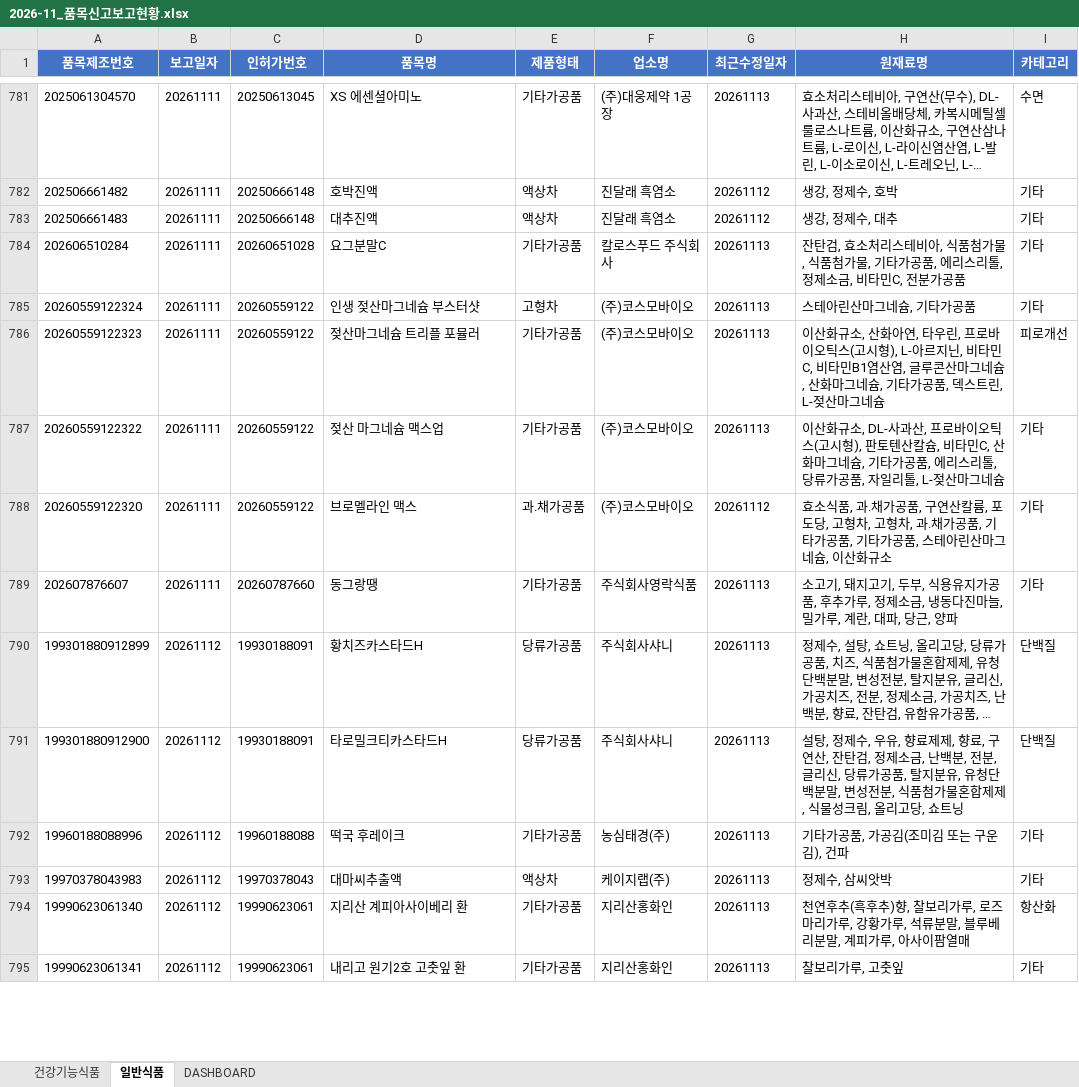
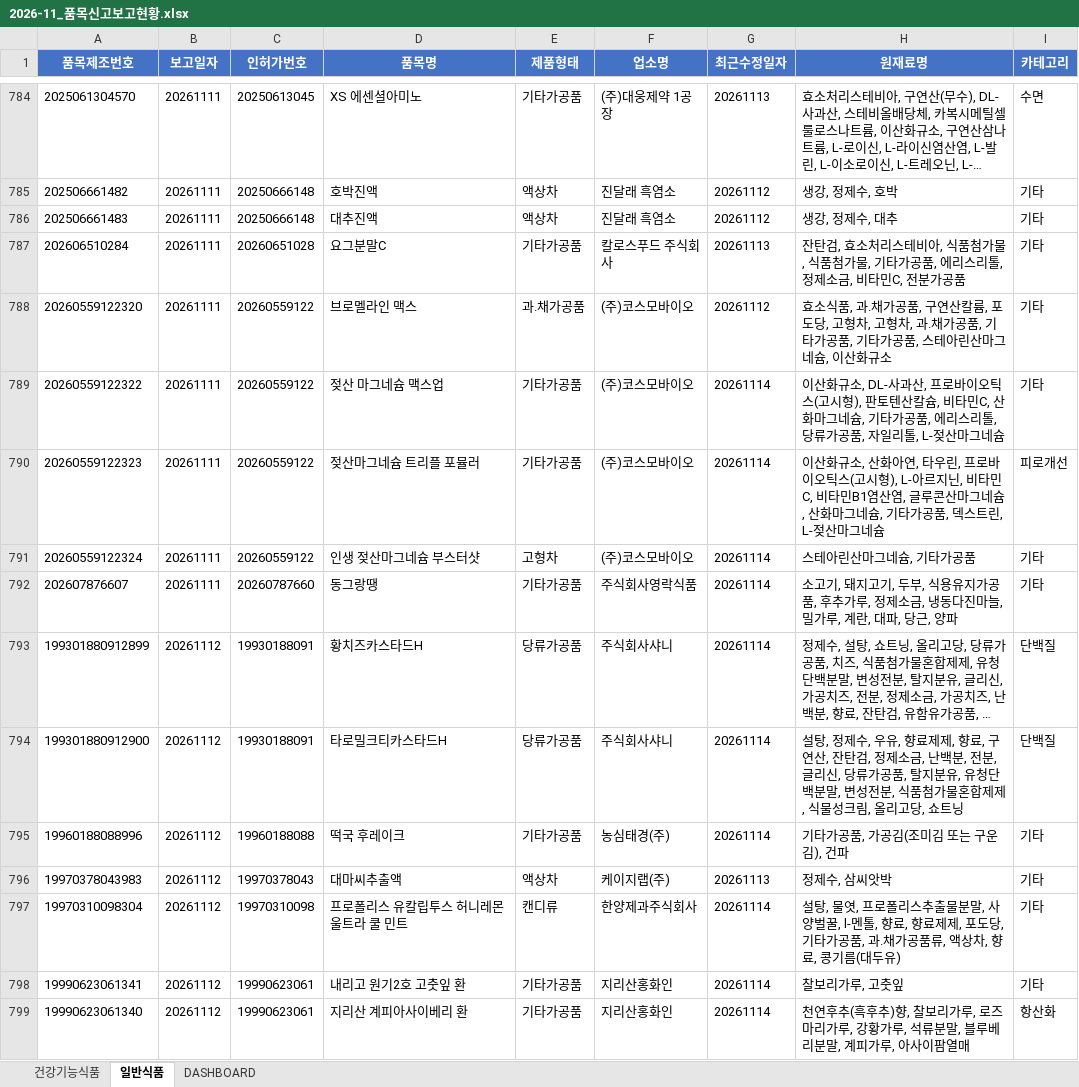
Before and after one commit to primexx98-sudo/food-product-status, an Excel workbook: output/2026-11_품목신고보고현황.xlsx, sheet 일반식품, drawn as a sheet; only a part is shown, gaps mark what is left out; long unchanged cells end in …; values as stored, in another font and other column widths than the file's, no borders; removed rows and columns are numbered as before the commit, all else as after; the diff covers the shown part only; the diff names each change by its address in the sheet, - before the commit and + after, or states it on an @@ line.

```diff
--- a/output/2026-11_품목신고보고현황.xlsx (sheet 일반식품)
+++ b/output/2026-11_품목신고보고현황.xlsx (sheet 일반식품)
-row 785: 20260559122324 | 20261111 | 20260559122 | 인생 젖산마그네슘 부스터샷 | 고형차 | (주)코스모바이오 | 20261113 | 스테아린산마그네슘, 기타가공품 | 기타
-row 786: 20260559122323 | 20261111 | 20260559122 | 젖산마그네슘 트리플 포뮬러 | 기타가공품 | (주)코스모바이오 | 20261113 | 이산화규소, 산화아연, 타우린, 프로바이오틱스(고시형), L-아르지닌, 비타민C, 비타민B1염산염, 글루콘산마그네슘, 산화마그네슘, 기타가공품, 덱스트린, L-젖산마그네슘 | 피로개선
-row 787: 20260559122322 | 20261111 | 20260559122 | 젖산 마그네슘 맥스업 | 기타가공품 | (주)코스모바이오 | 20261113 | 이산화규소, DL-사과산, 프로바이오틱스(고시형), 판토텐산칼슘, 비타민C, 산화마그네슘, 기타가공품, 에리스리톨, 당류가공품, 자일리톨, L-젖산마그네슘 | 기타
+row 789: 20260559122322 | 20261111 | 20260559122 | 젖산 마그네슘 맥스업 | 기타가공품 | (주)코스모바이오 | 20261114 | 이산화규소, DL-사과산, 프로바이오틱스(고시형), 판토텐산칼슘, 비타민C, 산화마그네슘, 기타가공품, 에리스리톨, 당류가공품, 자일리톨, L-젖산마그네슘 | 기타
+row 790: 20260559122323 | 20261111 | 20260559122 | 젖산마그네슘 트리플 포뮬러 | 기타가공품 | (주)코스모바이오 | 20261114 | 이산화규소, 산화아연, 타우린, 프로바이오틱스(고시형), L-아르지닌, 비타민C, 비타민B1염산염, 글루콘산마그네슘, 산화마그네슘, 기타가공품, 덱스트린, L-젖산마그네슘 | 피로개선
+row 791: 20260559122324 | 20261111 | 20260559122 | 인생 젖산마그네슘 부스터샷 | 고형차 | (주)코스모바이오 | 20261114 | 스테아린산마그네슘, 기타가공품 | 기타
-G792:G795 (최근수정일자): 20261113
+G792:G795 (최근수정일자): 20261114
-row 794: 19990623061340 | 20261112 | 19990623061 | 지리산 계피아사이베리 환 | 기타가공품 | 지리산홍화인 | 20261113 | 천연후추(흑후추)향, 찰보리가루, 로즈마리가루, 강황가루, 석류분말, 블루베리분말, 계피가루, 아사이팜열매 | 항산화
+row 797: 19970310098304 | 20261112 | 19970310098 | 프로폴리스 유칼립투스 허니레몬 울트라 쿨 민트 | 캔디류 | 한양제과주식회사 | 20261114 | 설탕, 물엿, 프로폴리스추출물분말, 사양벌꿀, l-멘톨, 향료, 향료제제, 포도당, 기타가공품, 과.채가공품류, 액상차, 향료, 콩기름(대두유) | 기타
-G798 (최근수정일자): 20261113
+G798 (최근수정일자): 20261114
+row 799: 19990623061340 | 20261112 | 19990623061 | 지리산 계피아사이베리 환 | 기타가공품 | 지리산홍화인 | 20261114 | 천연후추(흑후추)향, 찰보리가루, 로즈마리가루, 강황가루, 석류분말, 블루베리분말, 계피가루, 아사이팜열매 | 항산화
```
Also changed, not shown: 23 added rows, 15 removed rows and 74 edited cells elsewhere in this sheet, sheet DASHBOARD, 12 other files.
